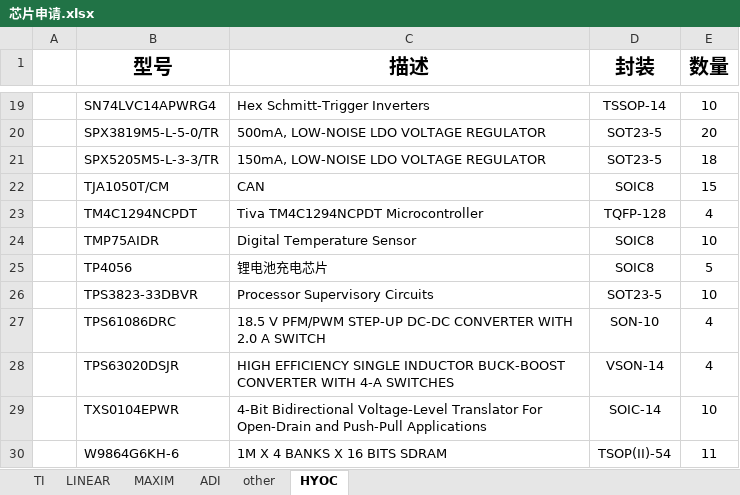
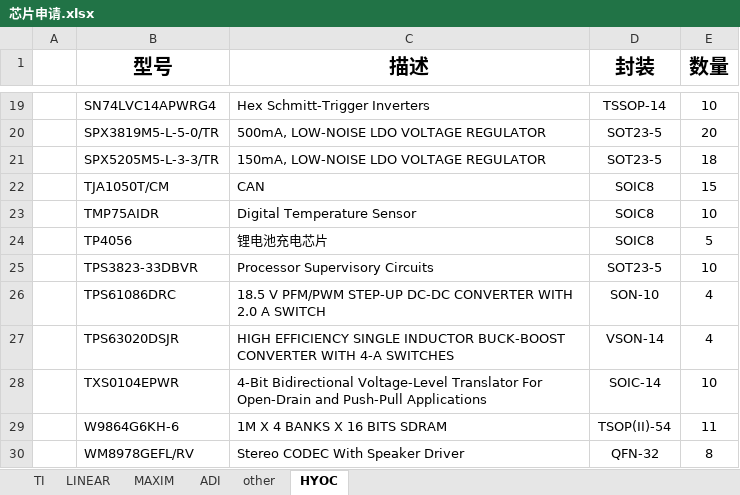
Before and after one commit to xxxlzjxxx/myIC-list, an Excel workbook: 芯片申请.xlsx, sheet HYOC, drawn as a sheet; only a part is shown, gaps mark what is left out; the shorter side is filled out with more unchanged rows; values as stored, in another font and other column widths than the file's, no borders; the diff names each change by its address in the sheet, - before the commit and + after, or states it on an @@ line.

Commit message:
reload

```diff
--- a/芯片申请.xlsx (sheet HYOC)
+++ b/芯片申请.xlsx (sheet HYOC)
-row 23:  | TM4C1294NCPDT | Tiva TM4C1294NCPDT Microcontroller | TQFP-128 | 4
```
